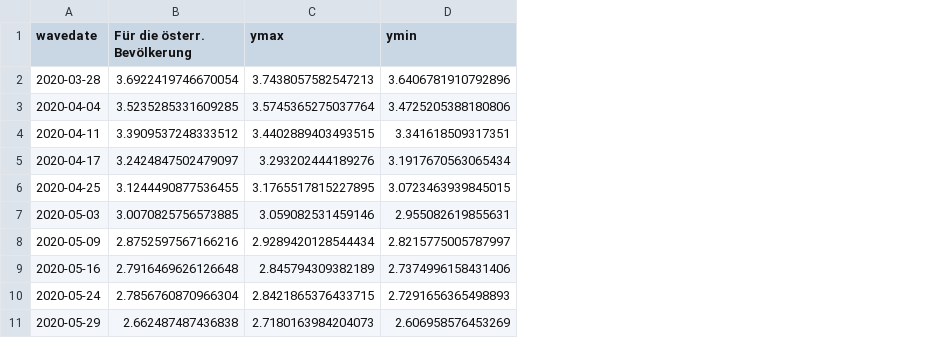
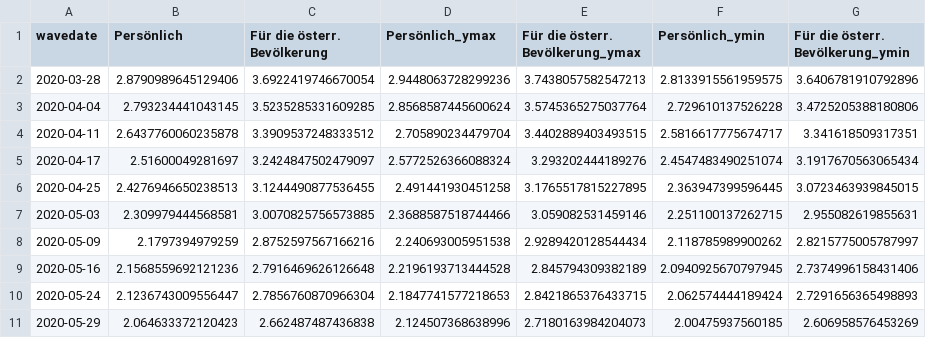
Before and after one commit to fabiankal/woco, a CSV file: output/tables/figure1_mean.csv, drawn as a sheet; only a part is shown; addresses are those after the commit; the diff names each change by its address in the sheet, - before the commit and + after, or states it on an @@ line.

```diff
--- a/output/tables/figure1_mean.csv
+++ b/output/tables/figure1_mean.csv
+column B (Persönlich), rows 2-11: 2.8790989645129406 | 2.793234441043145 | 2.6437760060235878 | 2.51600049281697 | 2.4276946650238513 | 2.309979444568581 | 2.1797394979259 | 2.1568559692121236 | 2.1236743009556447 | 2.064633372120423
+column D (Persönlich_ymax), rows 2-11: 2.9448063728299236 | 2.8568587445600624 | 2.705890234479704 | 2.5772526366088324 | 2.491441930451258 | 2.3688587518744466 | 2.240693005951538 | 2.2196193713444528 | 2.1847741577218653 | 2.124507368638996
+column F (Persönlich_ymin), rows 2-11: 2.8133915561959575 | 2.729610137526228 | 2.5816617775674717 | 2.4547483490251074 | 2.363947399596445 | 2.251100137262715 | 2.118785989900262 | 2.0940925670797945 | 2.062574444189424 | 2.00475937560185
-E1: ymax
+E1: Für die österr. Bevölkerung_ymax
-G1: ymin
+G1: Für die österr. Bevölkerung_ymin
```
Also changed, not shown: 1 other file.
